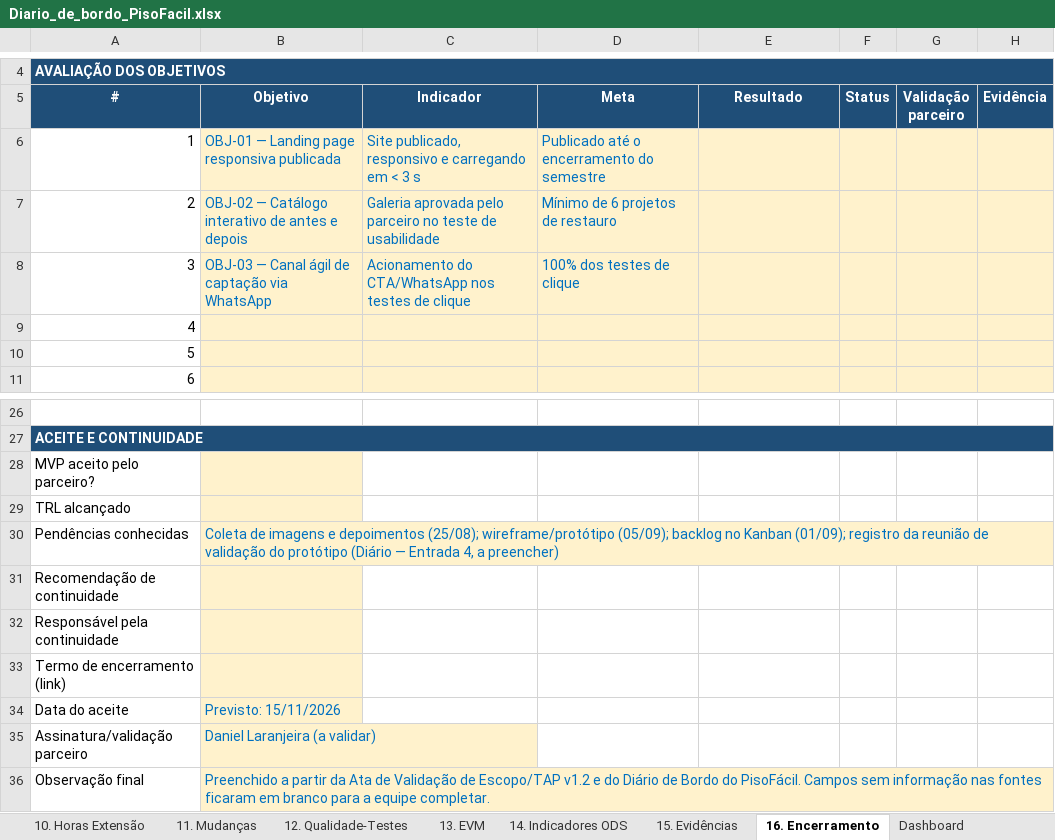
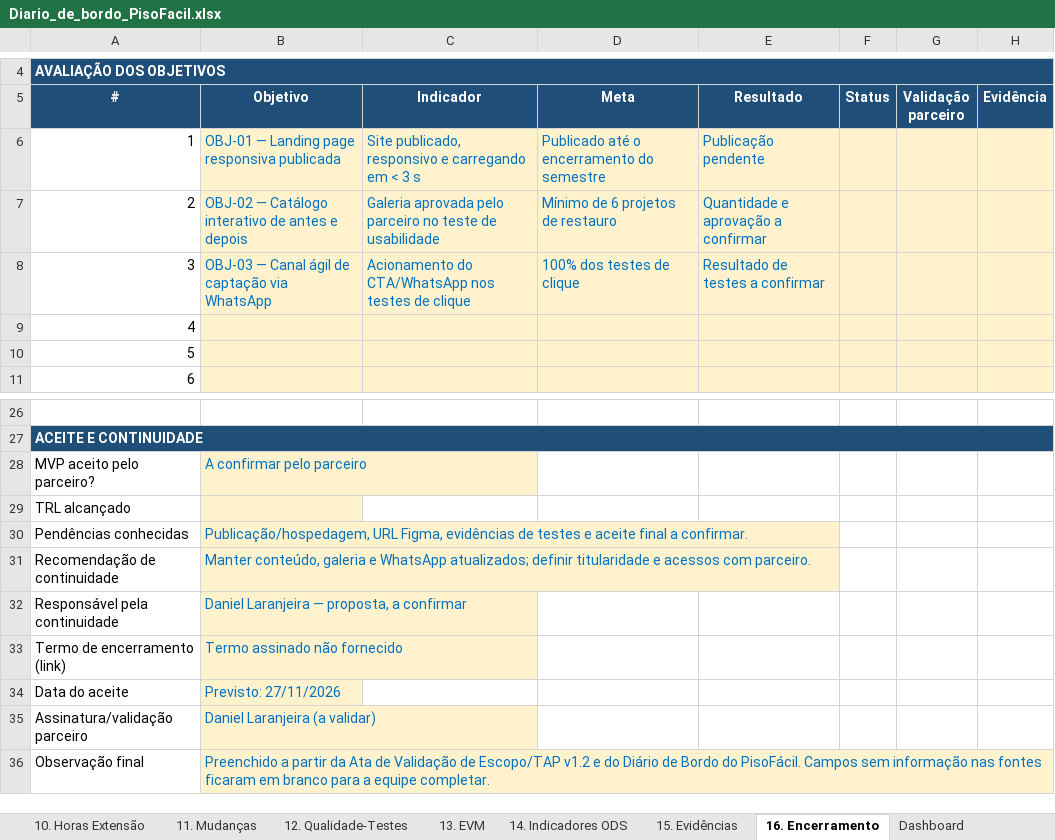
Before and after one commit to gabriel-candido-silva/Piso-Facil, an Excel workbook: Diario-de-Bordo/Diario_de_bordo_PisoFacil.xlsx, sheet 16. Encerramento, drawn as a sheet; only a part is shown, gaps mark what is left out; values as stored, in another font and other column widths than the file's, no borders; the diff names each change by its address in the sheet, - before the commit and + after, or states it on an @@ line.

Commit message:
projeto finalizado e documentado no readme

```diff
--- a/Diario-de-Bordo/Diario_de_bordo_PisoFacil.xlsx (sheet 16. Encerramento)
+++ b/Diario-de-Bordo/Diario_de_bordo_PisoFacil.xlsx (sheet 16. Encerramento)
-E6 (Resultado): (empty)
+E6 (Resultado): Publicação pendente
-E7 (Resultado): (empty)
+E7 (Resultado): Quantidade e aprovação a confirmar
-E8 (Resultado): (empty)
+E8 (Resultado): Resultado de testes a confirmar
-B28 (Objetivo): (empty)
+B28 (Objetivo): A confirmar pelo parceiro
-B30 (Objetivo): Coleta de imagens e depoimentos (25/08); wireframe/protótipo (05/09); backlog no Kanban (01/09); registro da reunião de validação do protótipo (Diário — Entrada 4, a preencher)
+B30 (Objetivo): Publicação/hospedagem, URL Figma, evidências de testes e aceite final a confirmar.
-B31 (Objetivo): (empty)
+B31 (Objetivo): Manter conteúdo, galeria e WhatsApp atualizados; definir titularidade e acessos com parceiro.
-B32 (Objetivo): (empty)
+B32 (Objetivo): Daniel Laranjeira — proposta, a confirmar
-B33 (Objetivo): (empty)
+B33 (Objetivo): Termo assinado não fornecido
-B34 (Objetivo): Previsto: 15/11/2026
+B34 (Objetivo): Previsto: 27/11/2026
```
Also changed, not shown: sheet 10. Horas Extensão, sheet 15. Evidências, sheet 6. Cronograma, sheet 5. EAP-RACI, sheet NOTAS_SIMULACAO, sheet Dashboard, 4 more sheets, charts or pictures, 5 other files.
